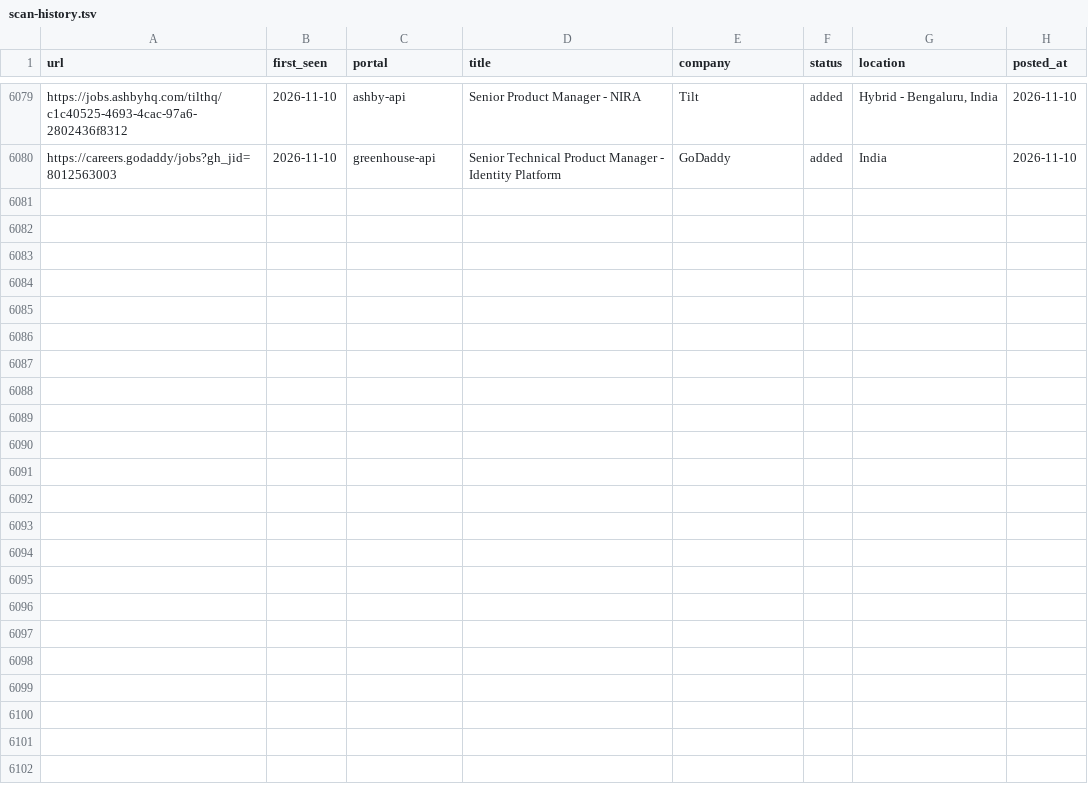
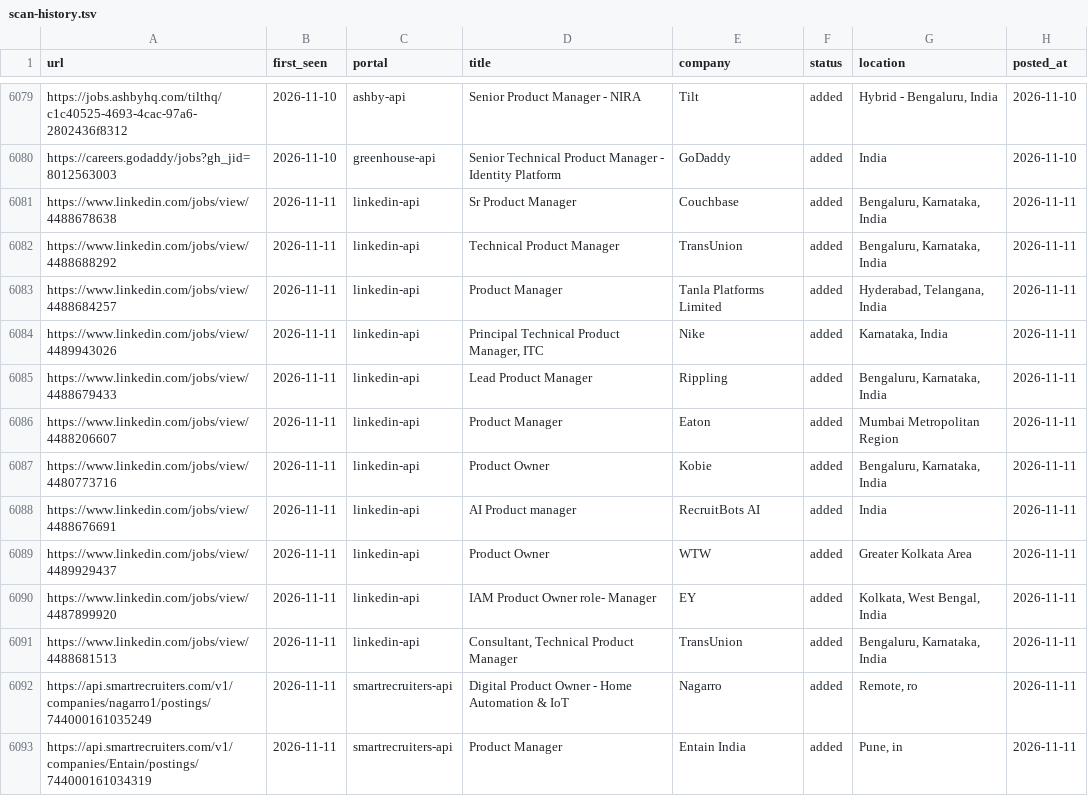
Before and after one commit to Meher1712/career-ops, a TSV file: data/scan-history.tsv, drawn as a sheet; only a part is shown, gaps mark what is left out.

Commit message:
scan: 2026-11-11 — 13 new jobs

```diff
--- a/data/scan-history.tsv
+++ b/data/scan-history.tsv
@@ -6080 +6080,14 @@ https://jobs.ashbyhq.com/tilthq/c1c40525-4693-4cac-97a6-2802436f8312	2026-11-10
 https://careers.godaddy/jobs?gh_jid=8012563003	2026-11-10	greenhouse-api	Senior Technical Product Manager - Identity Platform	GoDaddy	added	India	2026-11-10
+https://www.linkedin.com/jobs/view/4488678638	2026-11-11	linkedin-api	Sr Product Manager	Couchbase	added	Bengaluru, Karnataka, India	2026-11-11
+https://www.linkedin.com/jobs/view/4488688292	2026-11-11	linkedin-api	Technical Product Manager	TransUnion	added	Bengaluru, Karnataka, India	2026-11-11
+https://www.linkedin.com/jobs/view/4488684257	2026-11-11	linkedin-api	Product Manager	Tanla Platforms Limited	added	Hyderabad, Telangana, India	2026-11-11
+https://www.linkedin.com/jobs/view/4489943026	2026-11-11	linkedin-api	Principal Technical Product Manager, ITC	Nike	added	Karnataka, India	2026-11-11
+https://www.linkedin.com/jobs/view/4488679433	2026-11-11	linkedin-api	Lead Product Manager	Rippling	added	Bengaluru, Karnataka, India	2026-11-11
+https://www.linkedin.com/jobs/view/4488206607	2026-11-11	linkedin-api	Product Manager	Eaton	added	Mumbai Metropolitan Region	2026-11-11
+https://www.linkedin.com/jobs/view/4480773716	2026-11-11	linkedin-api	Product Owner	Kobie	added	Bengaluru, Karnataka, India	2026-11-11
+https://www.linkedin.com/jobs/view/4488676691	2026-11-11	linkedin-api	AI Product manager	RecruitBots AI	added	India	2026-11-11
+https://www.linkedin.com/jobs/view/4489929437	2026-11-11	linkedin-api	Product Owner	WTW	added	Greater Kolkata Area	2026-11-11
+https://www.linkedin.com/jobs/view/4487899920	2026-11-11	linkedin-api	IAM Product Owner role- Manager	EY	added	Kolkata, West Bengal, India	2026-11-11
+https://www.linkedin.com/jobs/view/4488681513	2026-11-11	linkedin-api	Consultant, Technical Product Manager	TransUnion	added	Bengaluru, Karnataka, India	2026-11-11
+https://api.smartrecruiters.com/v1/companies/nagarro1/postings/744000161035249	2026-11-11	smartrecruiters-api	Digital Product Owner - Home Automation & IoT 	Nagarro	added	Remote, ro	2026-11-11
+https://api.smartrecruiters.com/v1/companies/Entain/postings/744000161034319	2026-11-11	smartrecruiters-api	Product Manager	Entain India	added	Pune, in	2026-11-11
```
Also changed, not shown: 1 other file.
